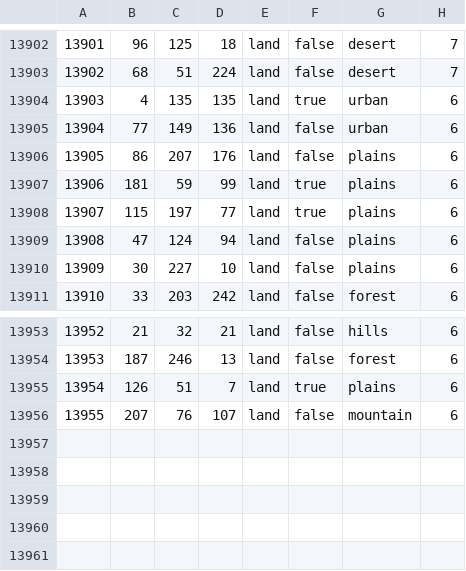
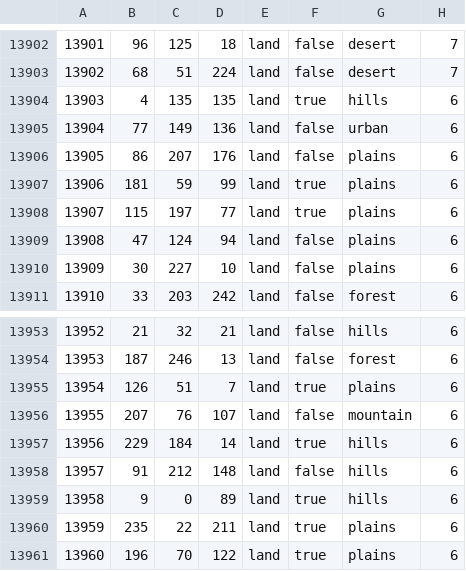
Before and after one commit to EranShadhan/Kaisertum-RH, a CSV file: map/definition.csv, drawn as a sheet; only a part is shown, gaps mark what is left out.

```diff
--- a/map/definition.csv
+++ b/map/definition.csv
@@ -13903,3 +13903,3 @@
 13902;68;51;224;land;false;desert;7
-13903;4;135;135;land;true;urban;6
+13903;4;135;135;land;true;hills;6
 13904;77;149;136;land;false;urban;6
@@ -13956 +13956,6 @@
 13955;207;76;107;land;false;mountain;6
+13956;229;184;14;land;true;hills;6
+13957;91;212;148;land;false;hills;6
+13958;9;0;89;land;true;hills;6
+13959;235;22;211;land;true;plains;6
+13960;196;70;122;land;true;plains;6
```
Also changed, not shown: map/adjacencies.csv, 46 other files.
